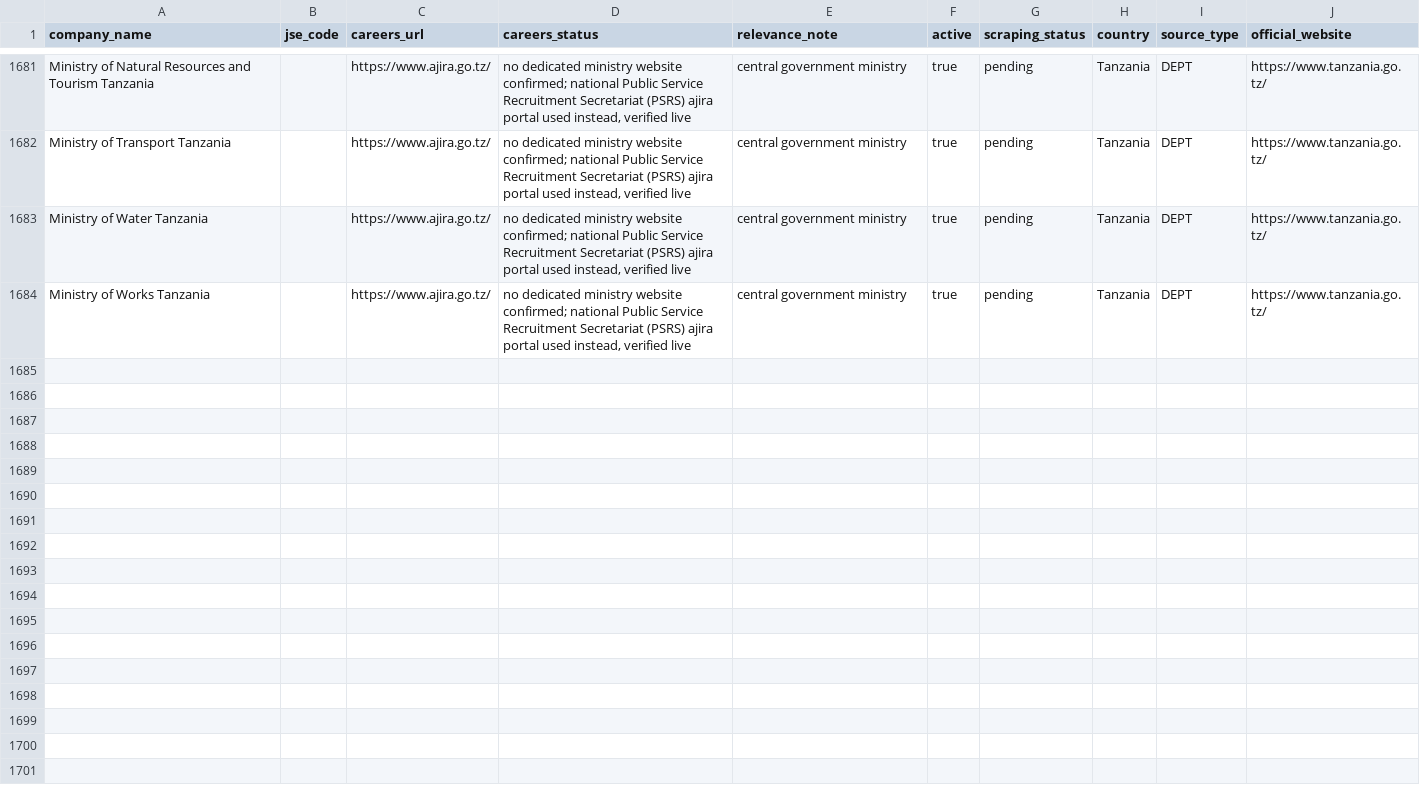
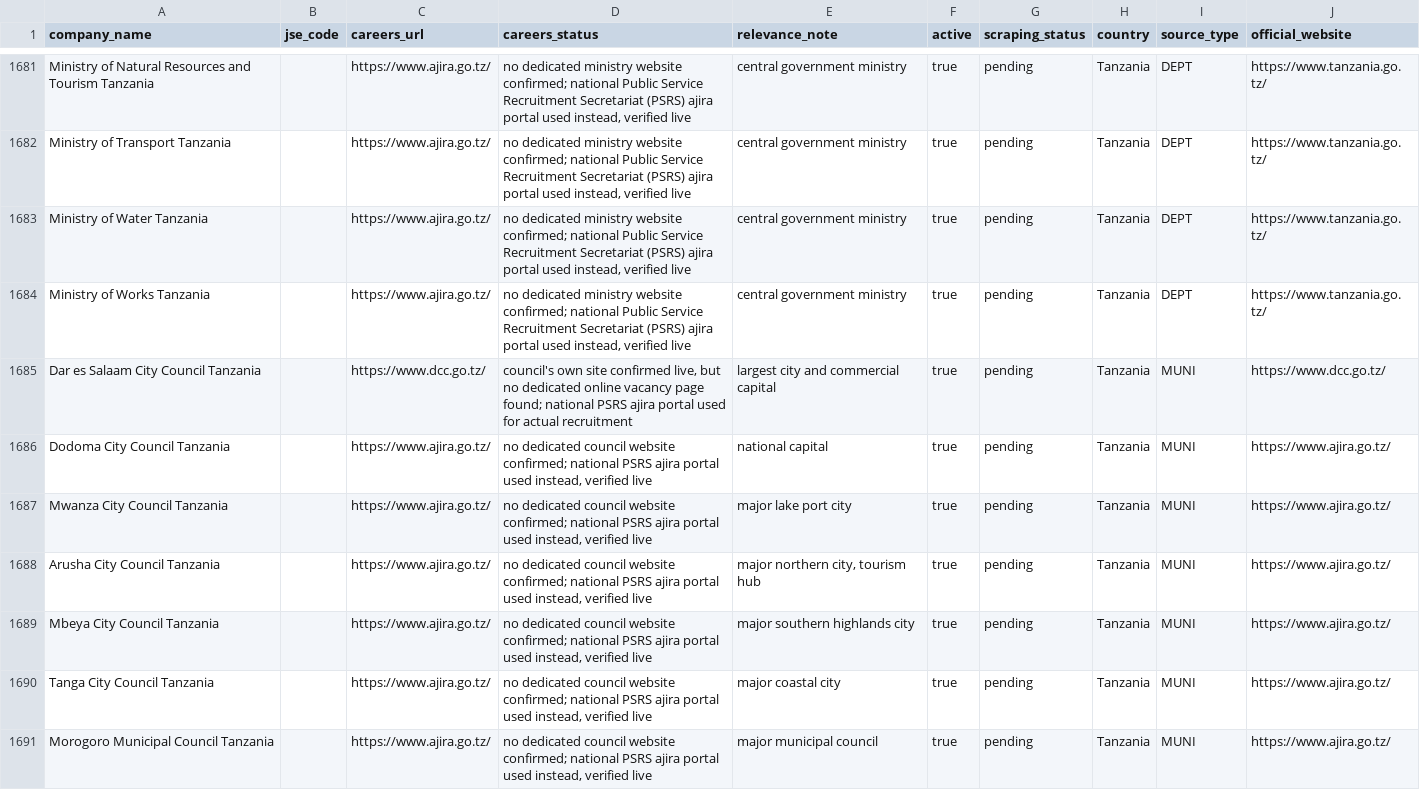
Before and after one commit to Hexmagistus/sospana-sonke, a CSV file: backend/seed/company_database_import.csv, drawn as a sheet; only a part is shown, gaps mark what is left out.

```diff
--- a/backend/seed/company_database_import.csv
+++ b/backend/seed/company_database_import.csv
@@ -1684 +1684,8 @@ Ministry of Water Tanzania,,https://www.ajira.go.tz/,"no dedicated ministry webs
 Ministry of Works Tanzania,,https://www.ajira.go.tz/,"no dedicated ministry website confirmed; national Public Service Recruitment Secretariat (PSRS) ajira portal used instead, verified live",central government ministry,true,pending,Tanzania,DEPT,https://www.tanzania.go.tz/
+Dar es Salaam City Council Tanzania,,https://www.dcc.go.tz/,"council's own site confirmed live, but no dedicated online vacancy page found; national PSRS ajira portal used for actual recruitment",largest city and commercial capital,true,pending,Tanzania,MUNI,https://www.dcc.go.tz/
+Dodoma City Council Tanzania,,https://www.ajira.go.tz/,"no dedicated council website confirmed; national PSRS ajira portal used instead, verified live",national capital,true,pending,Tanzania,MUNI,https://www.ajira.go.tz/
+Mwanza City Council Tanzania,,https://www.ajira.go.tz/,"no dedicated council website confirmed; national PSRS ajira portal used instead, verified live",major lake port city,true,pending,Tanzania,MUNI,https://www.ajira.go.tz/
+Arusha City Council Tanzania,,https://www.ajira.go.tz/,"no dedicated council website confirmed; national PSRS ajira portal used instead, verified live","major northern city, tourism hub",true,pending,Tanzania,MUNI,https://www.ajira.go.tz/
+Mbeya City Council Tanzania,,https://www.ajira.go.tz/,"no dedicated council website confirmed; national PSRS ajira portal used instead, verified live",major southern highlands city,true,pending,Tanzania,MUNI,https://www.ajira.go.tz/
+Tanga City Council Tanzania,,https://www.ajira.go.tz/,"no dedicated council website confirmed; national PSRS ajira portal used instead, verified live",major coastal city,true,pending,Tanzania,MUNI,https://www.ajira.go.tz/
+Morogoro Municipal Council Tanzania,,https://www.ajira.go.tz/,"no dedicated council website confirmed; national PSRS ajira portal used instead, verified live",major municipal council,true,pending,Tanzania,MUNI,https://www.ajira.go.tz/
```
